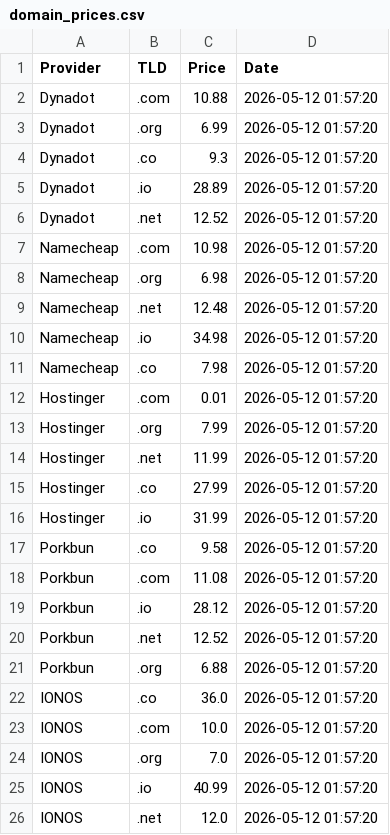
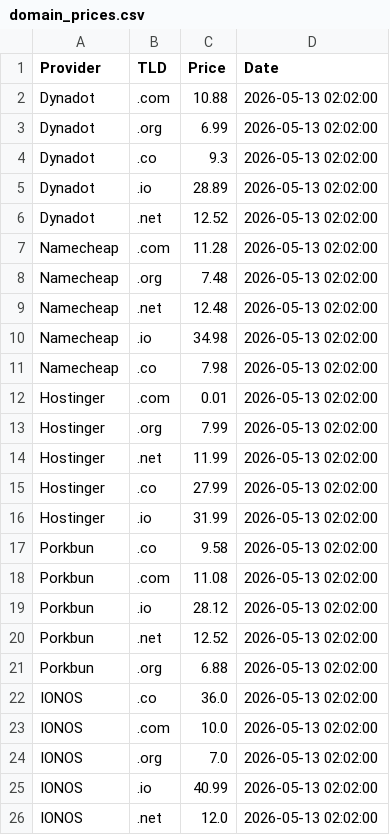
Before and after one commit to Enessceng/domain-price-monitor, a CSV file: domain_prices.csv, drawn as a sheet.

```diff
--- a/domain_prices.csv
+++ b/domain_prices.csv
@@ -1,26 +1,26 @@
 Provider,TLD,Price,Date
-Dynadot,.com,10.88,2026-05-12 01:57:20
-Dynadot,.org,6.99,2026-05-12 01:57:20
-Dynadot,.co,9.3,2026-05-12 01:57:20
-Dynadot,.io,28.89,2026-05-12 01:57:20
-Dynadot,.net,12.52,2026-05-12 01:57:20
-Namecheap,.com,10.98,2026-05-12 01:57:20
-Namecheap,.org,6.98,2026-05-12 01:57:20
-Namecheap,.net,12.48,2026-05-12 01:57:20
-Namecheap,.io,34.98,2026-05-12 01:57:20
-Namecheap,.co,7.98,2026-05-12 01:57:20
-Hostinger,.com,0.01,2026-05-12 01:57:20
-Hostinger,.org,7.99,2026-05-12 01:57:20
-Hostinger,.net,11.99,2026-05-12 01:57:20
-Hostinger,.co,27.99,2026-05-12 01:57:20
-Hostinger,.io,31.99,2026-05-12 01:57:20
-Porkbun,.co,9.58,2026-05-12 01:57:20
-Porkbun,.com,11.08,2026-05-12 01:57:20
-Porkbun,.io,28.12,2026-05-12 01:57:20
-Porkbun,.net,12.52,2026-05-12 01:57:20
-Porkbun,.org,6.88,2026-05-12 01:57:20
-IONOS,.co,36.0,2026-05-12 01:57:20
-IONOS,.com,10.0,2026-05-12 01:57:20
-IONOS,.org,7.0,2026-05-12 01:57:20
-IONOS,.io,40.99,2026-05-12 01:57:20
-IONOS,.net,12.0,2026-05-12 01:57:20
+Dynadot,.com,10.88,2026-05-13 02:02:00
+Dynadot,.org,6.99,2026-05-13 02:02:00
+Dynadot,.co,9.3,2026-05-13 02:02:00
+Dynadot,.io,28.89,2026-05-13 02:02:00
+Dynadot,.net,12.52,2026-05-13 02:02:00
+Namecheap,.com,11.28,2026-05-13 02:02:00
+Namecheap,.org,7.48,2026-05-13 02:02:00
+Namecheap,.net,12.48,2026-05-13 02:02:00
+Namecheap,.io,34.98,2026-05-13 02:02:00
+Namecheap,.co,7.98,2026-05-13 02:02:00
+Hostinger,.com,0.01,2026-05-13 02:02:00
+Hostinger,.org,7.99,2026-05-13 02:02:00
+Hostinger,.net,11.99,2026-05-13 02:02:00
+Hostinger,.co,27.99,2026-05-13 02:02:00
+Hostinger,.io,31.99,2026-05-13 02:02:00
+Porkbun,.co,9.58,2026-05-13 02:02:00
+Porkbun,.com,11.08,2026-05-13 02:02:00
+Porkbun,.io,28.12,2026-05-13 02:02:00
+Porkbun,.net,12.52,2026-05-13 02:02:00
+Porkbun,.org,6.88,2026-05-13 02:02:00
+IONOS,.co,36.0,2026-05-13 02:02:00
+IONOS,.com,10.0,2026-05-13 02:02:00
+IONOS,.org,7.0,2026-05-13 02:02:00
+IONOS,.io,40.99,2026-05-13 02:02:00
+IONOS,.net,12.0,2026-05-13 02:02:00
```
